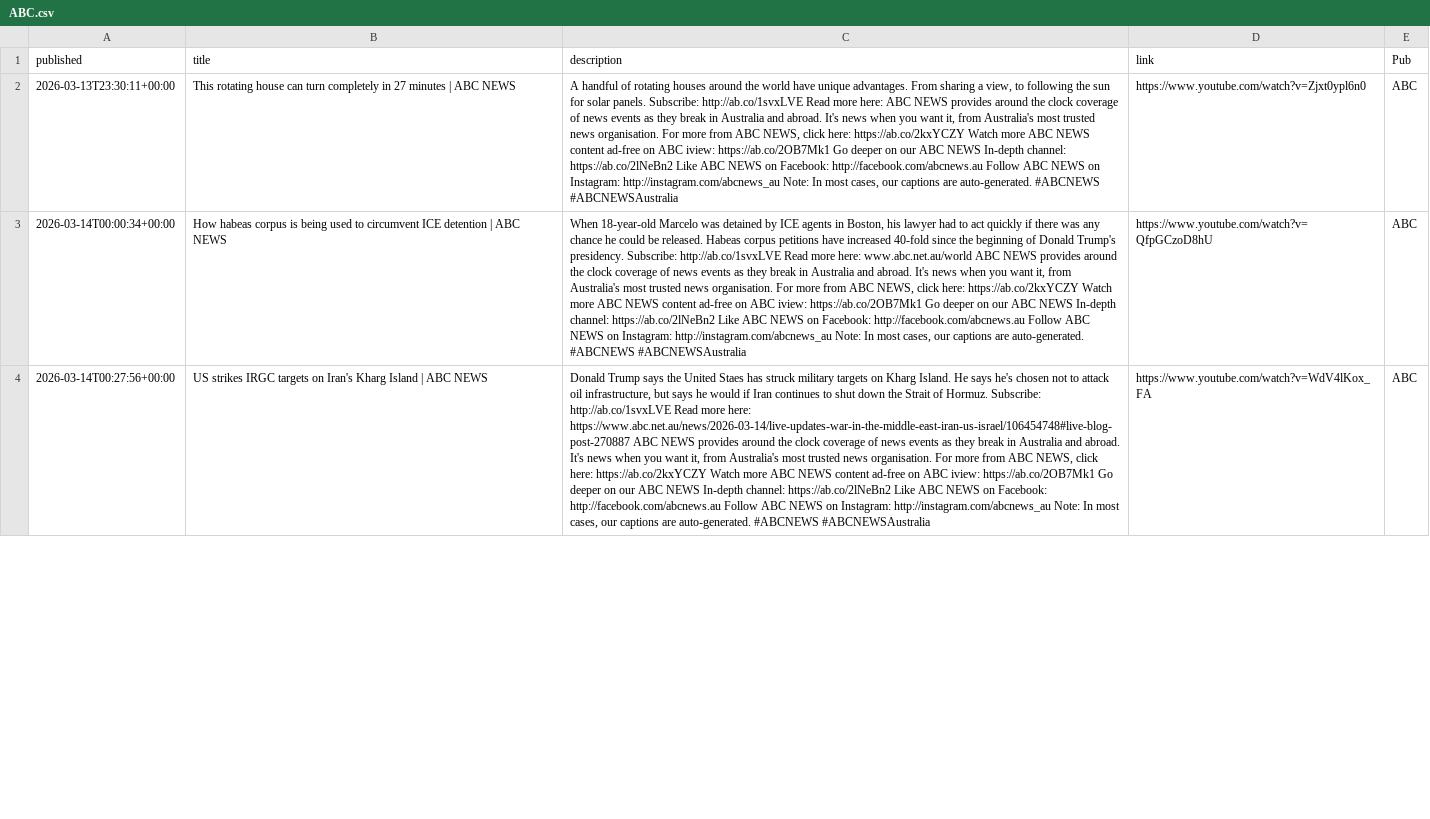
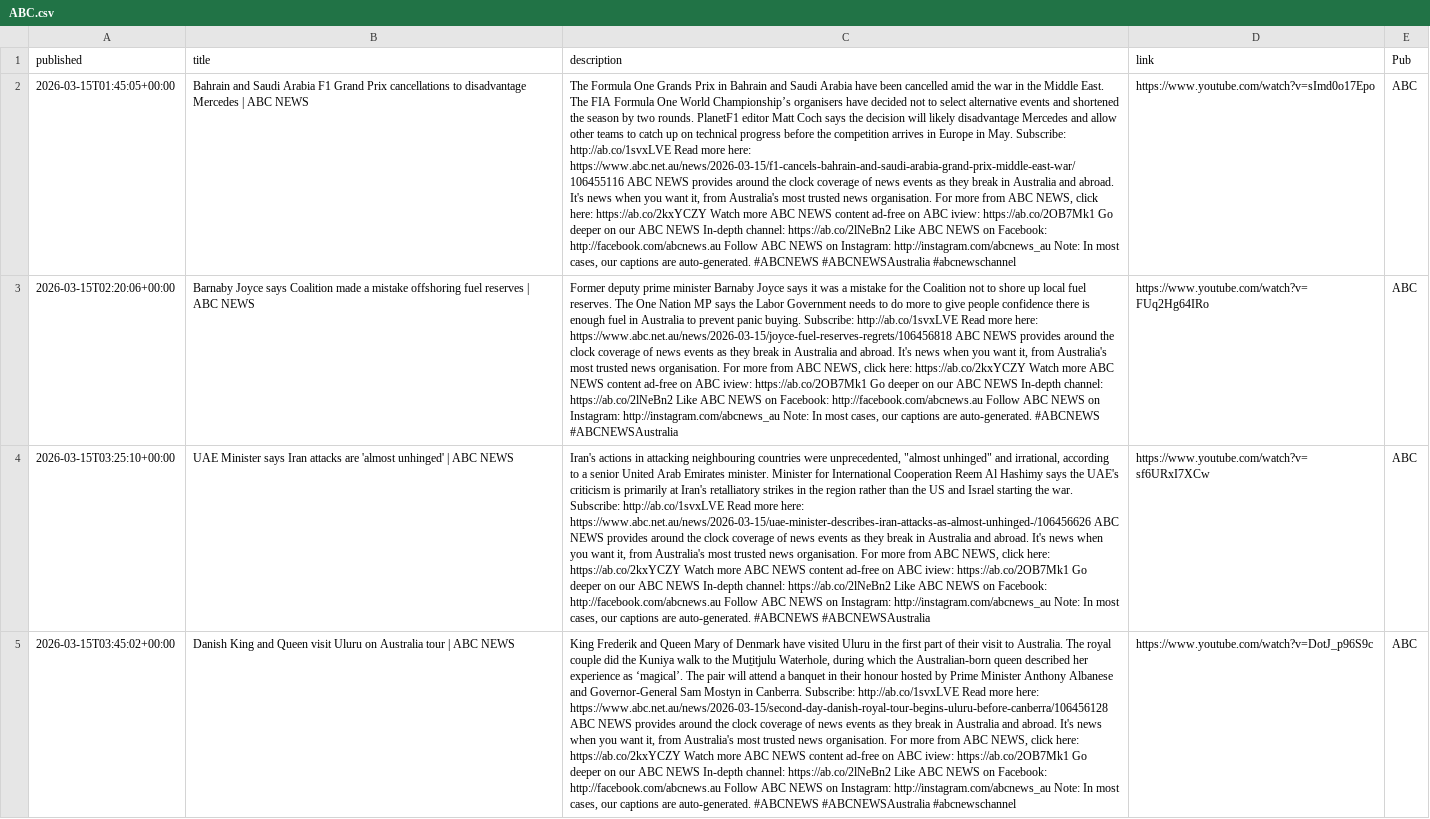
Before and after one commit to joshnicholas/collect-clips, a CSV file: data/ABC.csv, drawn as a sheet; only a part is shown; addresses are those after the commit; the diff covers the shown part only; the diff names each change by its address in the sheet, - before the commit and + after, or states it on an @@ line.

```diff
--- a/data/ABC.csv
+++ b/data/ABC.csv
-A2 (published): 2026-03-13T23:30:11+00:00
+A2 (published): 2026-03-15T01:45:05+00:00
-B2 (title): This rotating house can turn completely in 27 minutes | ABC…
+B2 (title): Bahrain and Saudi Arabia F1 Grand Prix cancellations to disadvantage Mercedes | ABC…
-C2 (description): A handful of rotating houses around the world have unique advantages. From sharing a view, to following the sun for solar panels. Subscribe: http://ab.co/1svxLVE Read more here: ABC NEWS provides around the clock coverage of news events as they break in Australia and abroad. It's news when you want it, from Australia's most trusted news organisation. For more from ABC NEWS, click here: https://ab.co/2kxYCZY Watch more ABC NEWS content ad-free on ABC iview: https://ab.co/2OB7Mk1 Go deeper on our ABC NEWS In-depth channel: https://ab.co/2lNeBn2 Like ABC NEWS on Facebook: http://facebook.com/abcnews.au Follow ABC NEWS on Instagram: http://instagram.com/abcnews_au Note: In most cases, our captions are auto-generated. #ABCNEWS #ABCNEWSAustralia
+C2 (description): The Formula One Grands Prix in Bahrain and Saudi Arabia have been cancelled amid the war in the Middle East. The FIA Formula One World Championship’s organisers have decided not to select alternative events and shortened the season by two rounds. PlanetF1 editor Matt Coch says the decision will likely disadvantage Mercedes and allow other teams to catch up on technical progress before the competition arrives in Europe in May. Subscribe: http://ab.co/1svxLVE Read more here: https://www.abc.net.au/news/2026-03-15/f1-cancels-bahrain-and-saudi-arabia-grand-prix-middle-east-war/106455116 ABC NEWS provides around the clock coverage of news events as they break in Australia and abroad. It's news when you want it, from Australia's most trusted news organisation. For more from ABC NEWS, click here: https://ab.co/2kxYCZY Watch more ABC NEWS content ad-free on ABC iview: https://ab.co/2OB7Mk1 Go deeper on our ABC NEWS In-depth channel: https://ab.co/2lNeBn2 Like ABC NEWS on Facebook: http://facebook.com/abcnews.au Follow ABC NEWS on Instagram: http://instagram.com/abcnews_au Note: In most cases, our captions are auto-generated. #ABCNEWS #ABCNEWSAustralia #abcnewschannel
-D2 (link): https://www.youtube.com/watch?v=Zjxt0ypl6n0
+D2 (link): https://www.youtube.com/watch?v=sImd0o17Epo
-A3 (published): 2026-03-14T00:00:34+00:00
+A3 (published): 2026-03-15T02:20:06+00:00
-B3 (title): How habeas corpus is being used to circumvent ICE detention | ABC…
+B3 (title): Barnaby Joyce says Coalition made a mistake offshoring fuel reserves | ABC…
-C3 (description): When 18-year-old Marcelo was detained by ICE agents in Boston, his lawyer had to act quickly if there was any chance he could be released. Habeas corpus petitions have increased 40-fold since the beginning of Donald Trump's presidency. Subscribe: http://ab.co/1svxLVE Read more here: www.abc.net.au/world ABC NEWS…
+C3 (description): Former deputy prime minister Barnaby Joyce says it was a mistake for the Coalition not to shore up local fuel reserves. The One Nation MP says the Labor Government needs to do more to give people confidence there is enough fuel in Australia to prevent panic buying. Subscribe: http://ab.co/1svxLVE Read more here: https://www.abc.net.au/news/2026-03-15/joyce-fuel-reserves-regrets/106456818 ABC NEWS…
-D3 (link): https://www.youtube.com/watch?v=QfpGCzoD8hU
+D3 (link): https://www.youtube.com/watch?v=FUq2Hg64IRo
+row 4: 2026-03-15T03:25:10+00:00 | UAE Minister says Iran attacks are 'almost unhinged' | ABC NEWS | Iran's actions in attacking neighbouring countries were unprecedented, "almost unhinged" and irrational, according to a senior United Arab Emirates minister. Minister for International Cooperation Reem Al Hashimy says the UAE's criticism is primarily at Iran's retalliatory strikes in the region rather than the US and Israel starting the war. Subscribe: http://ab.co/1svxLVE Read more here: https://www.abc.net.au/news/2026-03-15/uae-minister-describes-iran-attacks-as-almost-unhinged-/106456626 ABC NEWS provides around the clock coverage of news events as they break in Australia and abroad. It's news when you want it, from Australia's most trusted news organisation. For more from ABC NEWS, click here: https://ab.co/2kxYCZY Watch more ABC NEWS content ad-free on ABC iview: https://ab.co/2OB7Mk1 Go deeper on our ABC NEWS In-depth channel: https://ab.co/2lNeBn2 Like ABC NEWS on Facebook: http://facebook.com/abcnews.au Follow ABC NEWS on Instagram: http://instagram.com/abcnews_au Note: In most cases, our captions are auto-generated. #ABCNEWS #ABCNEWSAustralia | https://www.youtube.com/watch?v=sf6URxI7XCw | ABC
-A5 (published): 2026-03-14T00:27:56+00:00
+A5 (published): 2026-03-15T03:45:02+00:00
-B5 (title): US strikes IRGC targets on Iran's Kharg Island | ABC…
+B5 (title): Danish King and Queen visit Uluru on Australia tour | ABC…
-C5 (description): Donald Trump says the United Staes has struck military targets on Kharg Island. He says he's chosen not to attack oil infrastructure, but says he would if Iran continues to shut down the Strait of Hormuz. Subscribe: http://ab.co/1svxLVE Read more here: https://www.abc.net.au/news/2026-03-14/live-updates-war-in-the-middle-east-iran-us-israel/106454748#live-blog-post-270887 ABC NEWS provides around the clock coverage of news events as they break in Australia and abroad. It's news when you want it, from Australia's most trusted news organisation. For more from ABC NEWS, click here: https://ab.co/2kxYCZY Watch more ABC NEWS content ad-free on ABC iview: https://ab.co/2OB7Mk1 Go deeper on our ABC NEWS In-depth channel: https://ab.co/2lNeBn2 Like ABC NEWS on Facebook: http://facebook.com/abcnews.au Follow ABC NEWS on Instagram: http://instagram.com/abcnews_au Note: In most cases, our captions are auto-generated. #ABCNEWS #ABCNEWSAustralia
+C5 (description): King Frederik and Queen Mary of Denmark have visited Uluru in the first part of their visit to Australia. The royal couple did the Kuniya walk to the Muṯitjulu Waterhole, during which the Australian-born queen described her experience as ‘magical’. The pair will attend a banquet in their honour hosted by Prime Minister Anthony Albanese and Governor-General Sam Mostyn in Canberra. Subscribe: http://ab.co/1svxLVE Read more here: https://www.abc.net.au/news/2026-03-15/second-day-danish-royal-tour-begins-uluru-before-canberra/106456128 ABC NEWS provides around the clock coverage of news events as they break in Australia and abroad. It's news when you want it, from Australia's most trusted news organisation. For more from ABC NEWS, click here: https://ab.co/2kxYCZY Watch more ABC NEWS content ad-free on ABC iview: https://ab.co/2OB7Mk1 Go deeper on our ABC NEWS In-depth channel: https://ab.co/2lNeBn2 Like ABC NEWS on Facebook: http://facebook.com/abcnews.au Follow ABC NEWS on Instagram: http://instagram.com/abcnews_au Note: In most cases, our captions are auto-generated. #ABCNEWS #ABCNEWSAustralia #abcnewschannel
-D5 (link): https://www.youtube.com/watch?v=WdV4lKox_FA
+D5 (link): https://www.youtube.com/watch?v=DotJ_p96S9c
```
Also changed, not shown: 1 removed row and 44 edited cells elsewhere in this file, data/10 News.csv, data/7News.csv, 3 other files.
